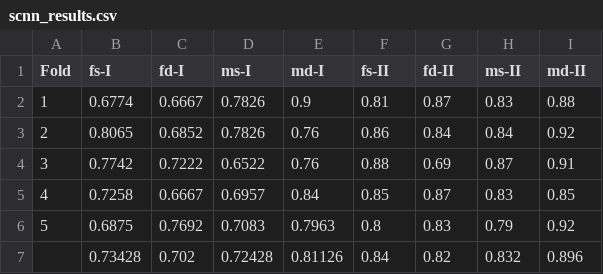
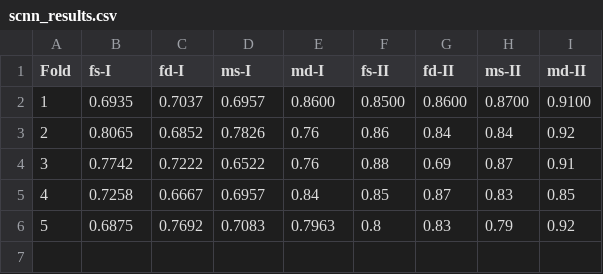
Before and after one commit to asellam/ASCNN, a CSV file: scnn_results.csv, drawn as a sheet.

```diff
--- a/scnn_results.csv
+++ b/scnn_results.csv
@@ -1,3 +1,3 @@
 Fold;fs-I;fd-I;ms-I;md-I;fs-II;fd-II;ms-II;md-II
-1;0.6774;0.6667;0.7826;0.9;0.81;0.87;0.83;0.88
+1;0.6935;0.7037;0.6957;0.8600;0.8500;0.8600;0.8700;0.9100
 2;0.8065;0.6852;0.7826;0.76;0.86;0.84;0.84;0.92
@@ -6,2 +6 @@ Fold;fs-I;fd-I;ms-I;md-I;fs-II;fd-II;ms-II;md-II
 5;0.6875;0.7692;0.7083;0.7963;0.8;0.83;0.79;0.92
-;0.73428;0.702;0.72428;0.81126;0.84;0.82;0.832;0.896
```
Also changed, not shown: 3 other files.
